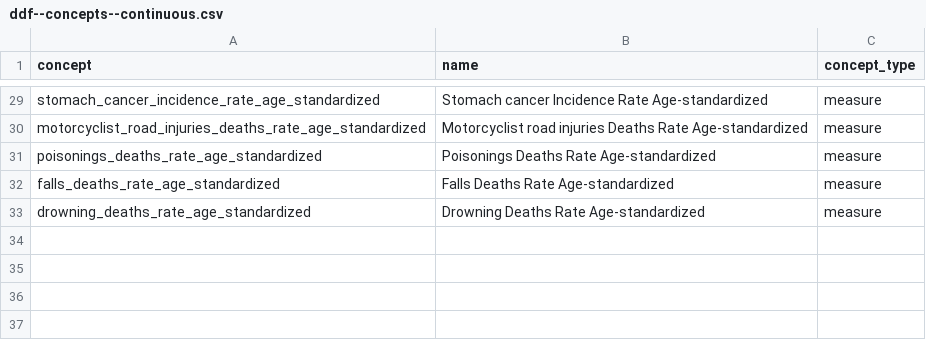
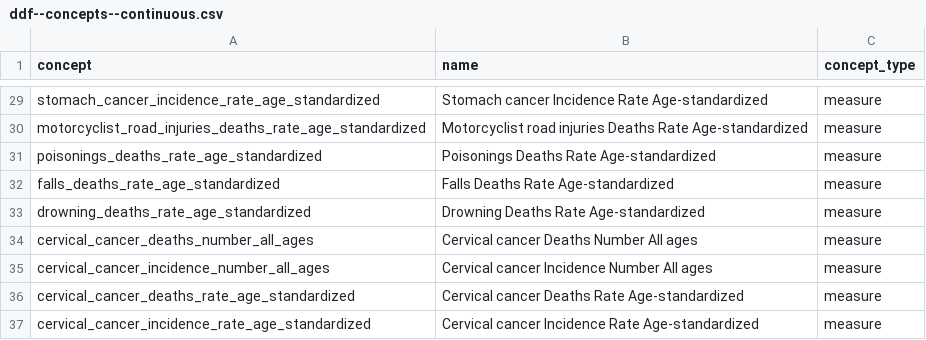
Before and after one commit to open-numbers/ddf--ihme--death_cause_compact, a CSV file: ddf--concepts--continuous.csv, drawn as a sheet; only a part is shown, gaps mark what is left out.

```diff
--- a/ddf--concepts--continuous.csv
+++ b/ddf--concepts--continuous.csv
@@ -33 +33,5 @@ falls_deaths_rate_age_standardized,Falls Deaths Rate Age-standardized,measure
 drowning_deaths_rate_age_standardized,Drowning Deaths Rate Age-standardized,measure
+cervical_cancer_deaths_number_all_ages,Cervical cancer Deaths Number All ages,measure
+cervical_cancer_incidence_number_all_ages,Cervical cancer Incidence Number All ages,measure
+cervical_cancer_deaths_rate_age_standardized,Cervical cancer Deaths Rate Age-standardized,measure
+cervical_cancer_incidence_rate_age_standardized,Cervical cancer Incidence Rate Age-standardized,measure
```
Also changed, not shown: ddf--entities--cause.csv, 8 other files.
